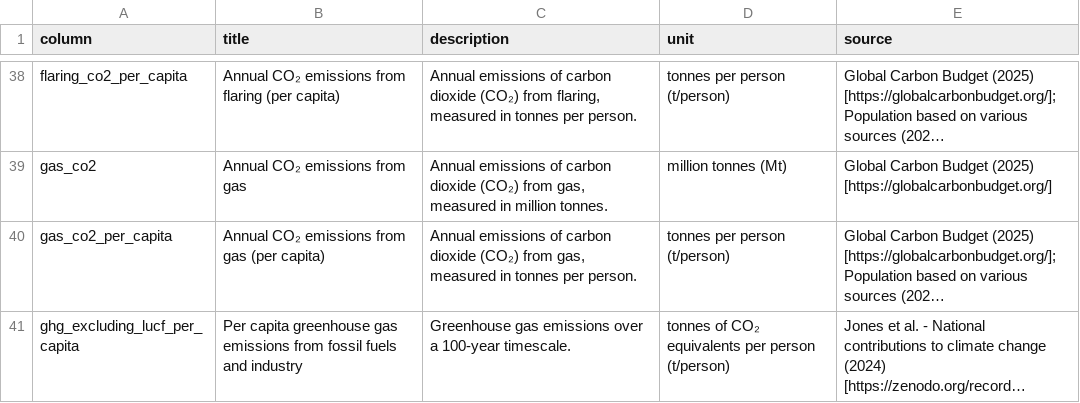
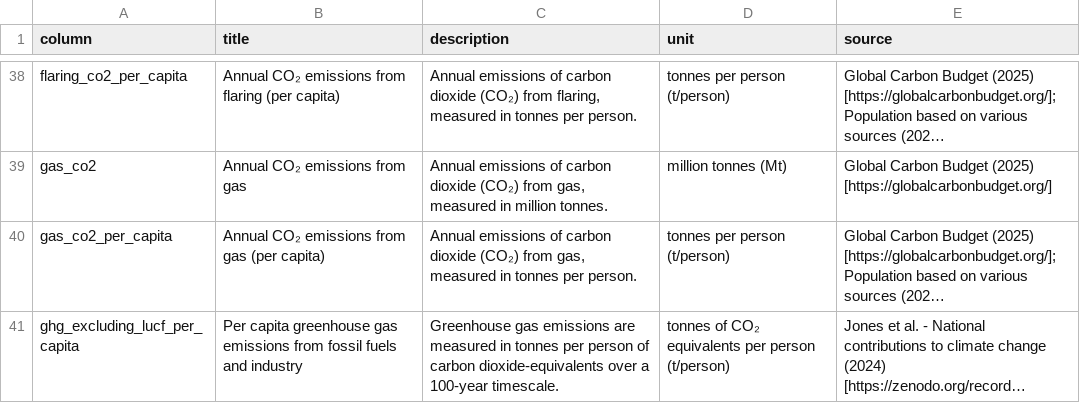
Before and after one commit to owid/co2-data, a CSV file: owid-co2-codebook.csv, drawn as a sheet; only a part is shown, gaps mark what is left out; long unchanged cells end in …; the diff covers the shown part only; the diff names each change by its address in the sheet, - before the commit and + after, or states it on an @@ line.

```diff
--- a/owid-co2-codebook.csv
+++ b/owid-co2-codebook.csv
-C41 (description): …gas emissions over a…
+C41 (description): …gas emissions are measured in tonnes per person of carbon dioxide-equivalents over a…
```
Also changed, not shown: 4 edited cells elsewhere in this file, 1 other file.
